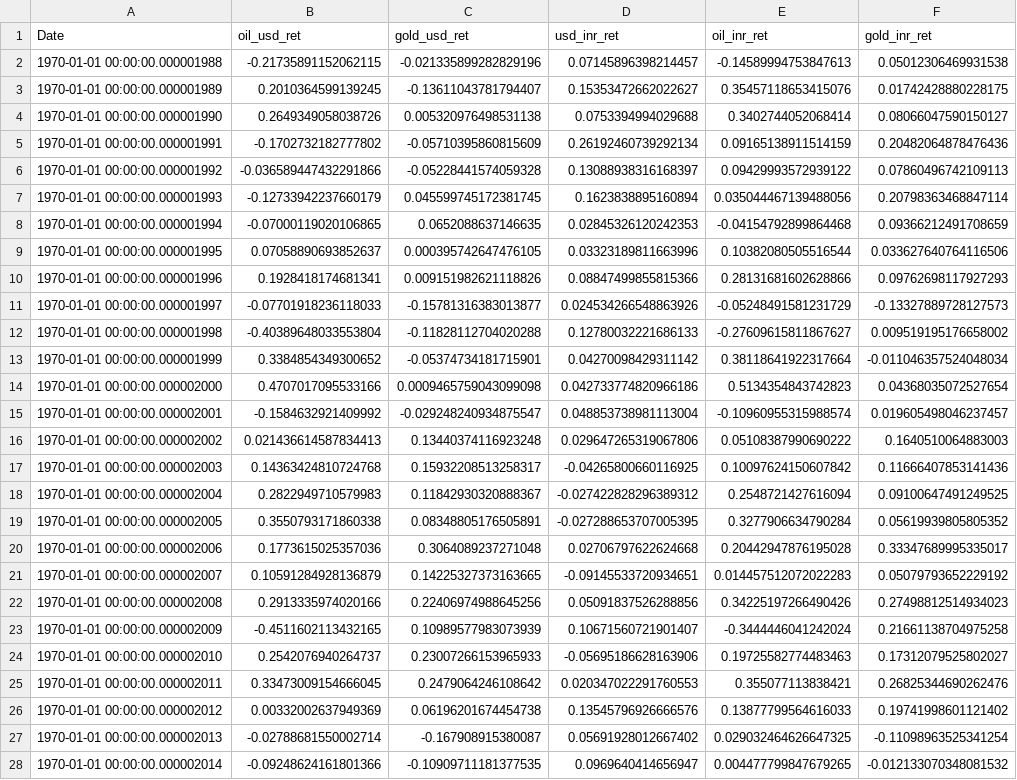
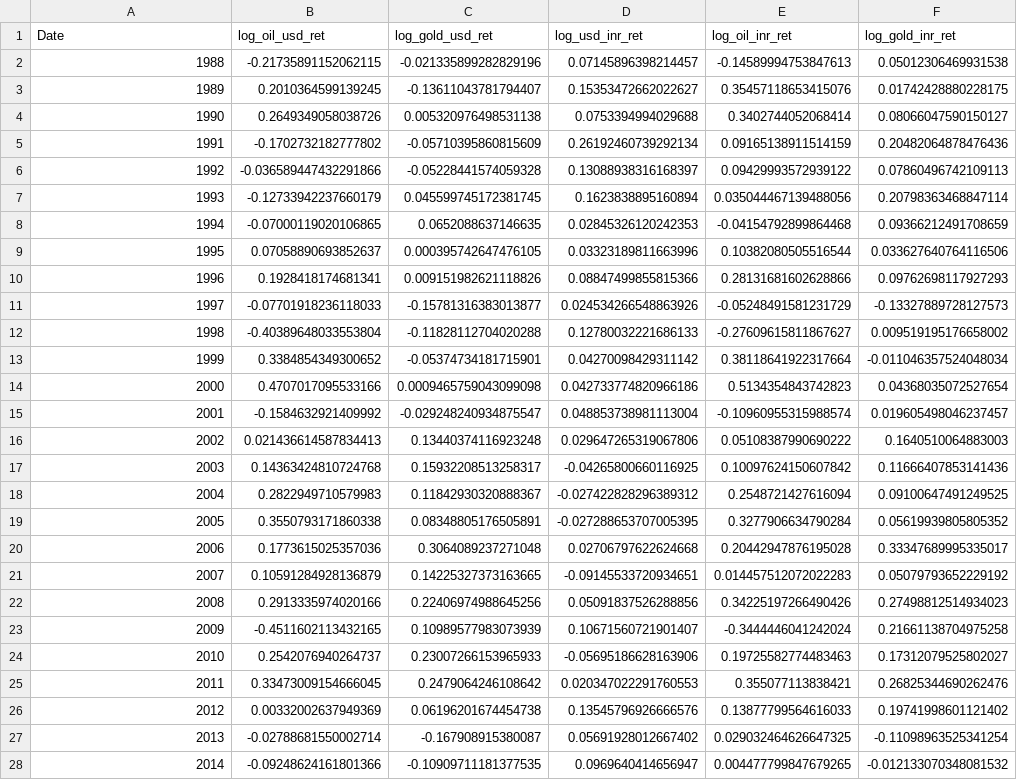
Before and after one commit to Raan-Saurav-Bhuyan/Commodity-Statistical-Analysis, a CSV file: Version_2/Datasets/Processed/yearly_returns.csv, drawn as a sheet; only a part is shown; the diff covers the shown part only; the diff names each change by its address in the sheet, - before the commit and + after, or states it on an @@ line.

```diff
--- a/Version_2/Datasets/Processed/yearly_returns.csv
+++ b/Version_2/Datasets/Processed/yearly_returns.csv
-B1: oil_usd_ret
+B1: log_oil_usd_ret
-C1: gold_usd_ret
+C1: log_gold_usd_ret
-D1: usd_inr_ret
+D1: log_usd_inr_ret
-E1: oil_inr_ret
+E1: log_oil_inr_ret
-F1: gold_inr_ret
+F1: log_gold_inr_ret
-A2 (Date): 1970-01-01 00:00:00.000001988
+A2 (Date): 1988
-A3 (Date): 1970-01-01 00:00:00.000001989
+A3 (Date): 1989
-A4 (Date): 1970-01-01 00:00:00.000001990
+A4 (Date): 1990
-A5 (Date): 1970-01-01 00:00:00.000001991
+A5 (Date): 1991
-A6 (Date): 1970-01-01 00:00:00.000001992
+A6 (Date): 1992
-A7 (Date): 1970-01-01 00:00:00.000001993
+A7 (Date): 1993
-A8 (Date): 1970-01-01 00:00:00.000001994
+A8 (Date): 1994
-A9 (Date): 1970-01-01 00:00:00.000001995
+A9 (Date): 1995
-A10 (Date): 1970-01-01 00:00:00.000001996
+A10 (Date): 1996
-A11 (Date): 1970-01-01 00:00:00.000001997
+A11 (Date): 1997
-A12 (Date): 1970-01-01 00:00:00.000001998
+A12 (Date): 1998
-A13 (Date): 1970-01-01 00:00:00.000001999
+A13 (Date): 1999
-A14 (Date): 1970-01-01 00:00:00.000002000
+A14 (Date): 2000
-A15 (Date): 1970-01-01 00:00:00.000002001
+A15 (Date): 2001
-A16 (Date): 1970-01-01 00:00:00.000002002
+A16 (Date): 2002
-A17 (Date): 1970-01-01 00:00:00.000002003
+A17 (Date): 2003
-A18 (Date): 1970-01-01 00:00:00.000002004
+A18 (Date): 2004
-A19 (Date): 1970-01-01 00:00:00.000002005
+A19 (Date): 2005
-A20 (Date): 1970-01-01 00:00:00.000002006
+A20 (Date): 2006
-A21 (Date): 1970-01-01 00:00:00.000002007
+A21 (Date): 2007
-A22 (Date): 1970-01-01 00:00:00.000002008
+A22 (Date): 2008
-A23 (Date): 1970-01-01 00:00:00.000002009
+A23 (Date): 2009
-A24 (Date): 1970-01-01 00:00:00.000002010
+A24 (Date): 2010
-A25 (Date): 1970-01-01 00:00:00.000002011
+A25 (Date): 2011
-A26 (Date): 1970-01-01 00:00:00.000002012
+A26 (Date): 2012
-A27 (Date): 1970-01-01 00:00:00.000002013
+A27 (Date): 2013
-A28 (Date): 1970-01-01 00:00:00.000002014
+A28 (Date): 2014
```
Also changed, not shown: 10 edited cells elsewhere in this file, Version_2/Datasets/Processed/yearly_prices.csv, Version_2/Datasets/Raw/processed_india_inflation.csv, 7 other files.
